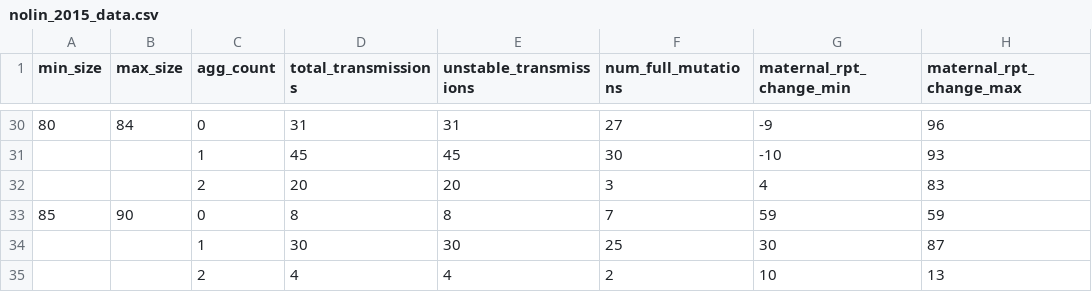
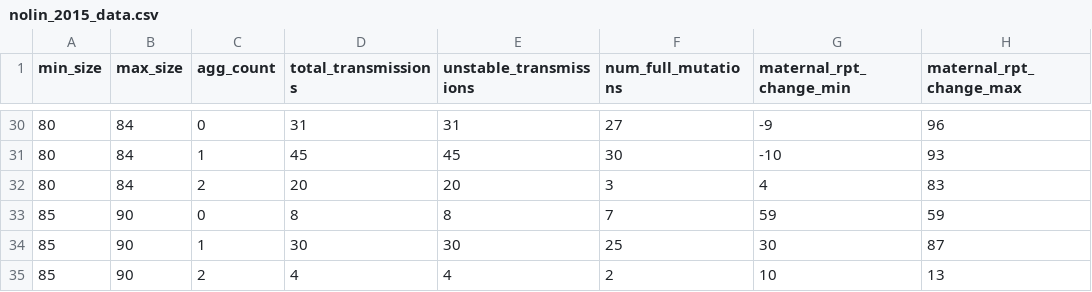
Before and after one commit to wjmn/aggestimate, a CSV file: nolin_2015_data.csv, drawn as a sheet; only a part is shown, gaps mark what is left out; the diff covers the shown part only; the diff names each change by its address in the sheet, - before the commit and + after, or states it on an @@ line.

```diff
--- a/nolin_2015_data.csv
+++ b/nolin_2015_data.csv
-A31:A32 (min_size): (empty)
+A31:A32 (min_size): 80
-B31:B32 (max_size): (empty)
+B31:B32 (max_size): 84
-A34:A35 (min_size): (empty)
+A34:A35 (min_size): 85
-B34:B35 (max_size): (empty)
+B34:B35 (max_size): 90
```
Also changed, not shown: 42 edited cells elsewhere in this file, 8 other files.
